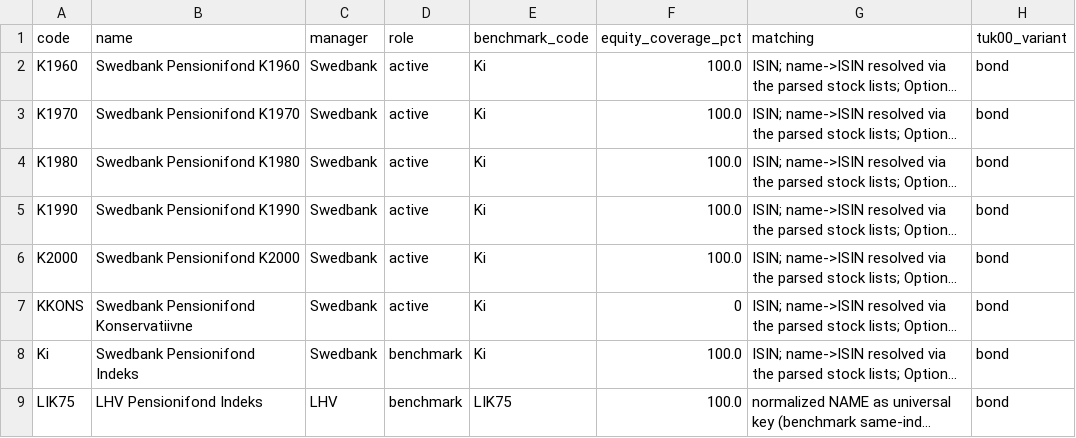
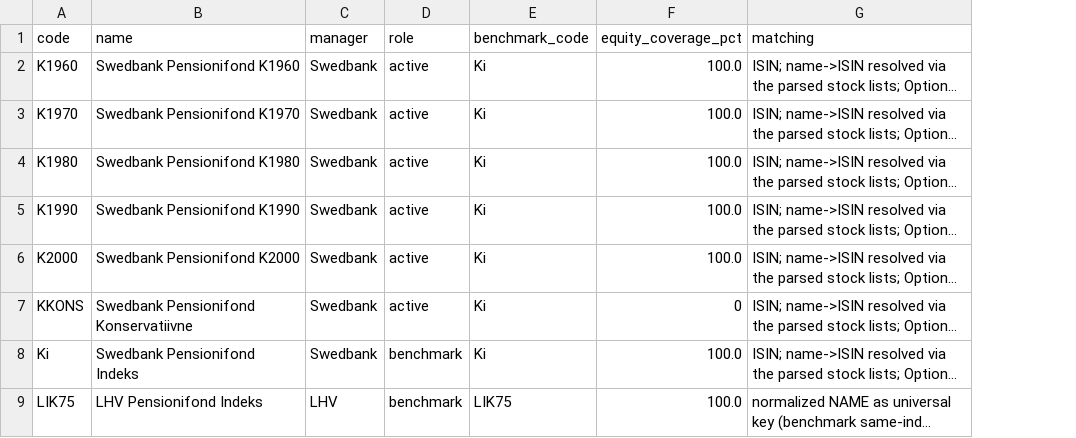
Before and after one commit to StenEhrlich/estonian-pension-lookthrough, a CSV file: funds.csv, drawn as a sheet; only a part is shown; long unchanged cells end in …; the diff names each change by its address in the sheet, - before the commit and + after, or states it on an @@ line.

```diff
--- a/funds.csv
+++ b/funds.csv
-column H (tuk00_variant), rows 2-9: all bond
```
Also changed, not shown: 3 other files.
